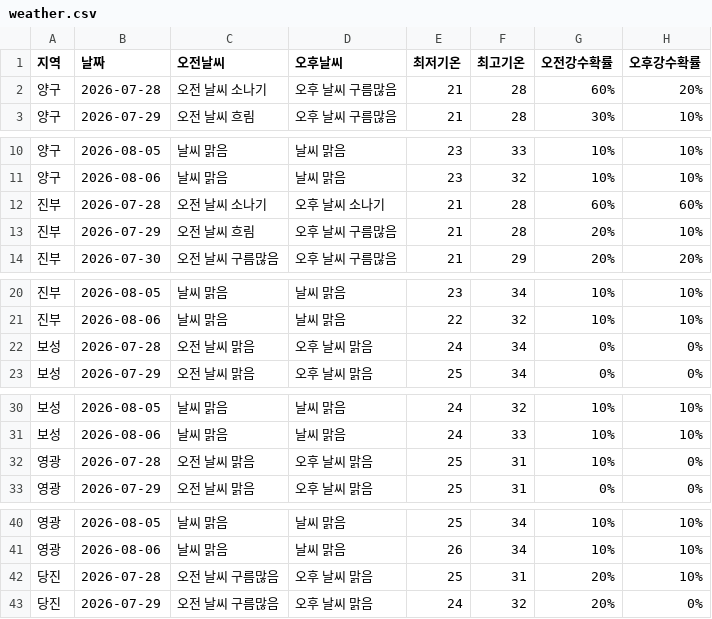
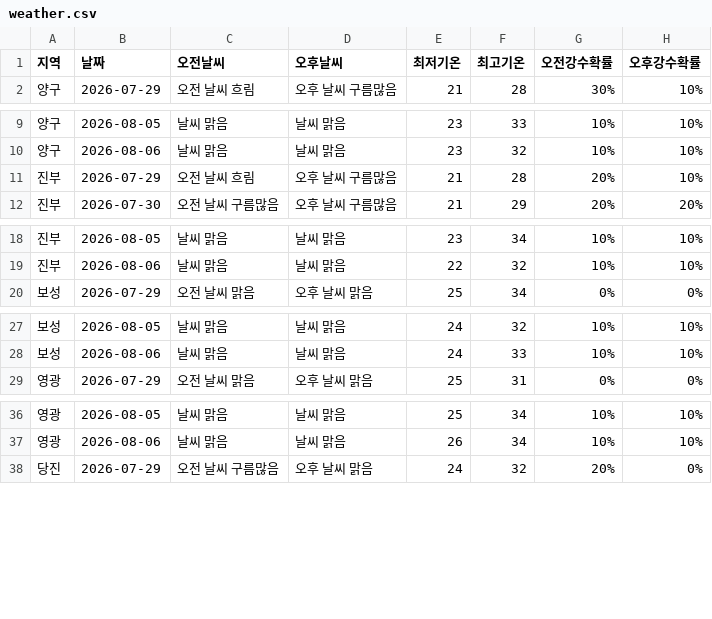
Before and after one commit to wngml7055/potato-times, a CSV file: data/weather.csv, drawn as a sheet; only a part is shown, gaps mark what is left out; the diff covers the shown part only; the diff names each change by its address in the sheet, - before the commit and + after, or states it on an @@ line.

```diff
--- a/data/weather.csv
+++ b/data/weather.csv
-row 2: 양구 | 2026-07-28 | 오전 날씨 소나기 | 오후 날씨 구름많음 | 21 | 28 | 60% | 20%
-row 12: 진부 | 2026-07-28 | 오전 날씨 소나기 | 오후 날씨 소나기 | 21 | 28 | 60% | 60%
-row 22: 보성 | 2026-07-28 | 오전 날씨 맑음 | 오후 날씨 맑음 | 24 | 34 | 0% | 0%
-row 32: 영광 | 2026-07-28 | 오전 날씨 맑음 | 오후 날씨 맑음 | 25 | 31 | 10% | 0%
-row 42: 당진 | 2026-07-28 | 오전 날씨 구름많음 | 오후 날씨 맑음 | 25 | 31 | 20% | 10%
```
Also changed, not shown: 1 removed row elsewhere in this file.
